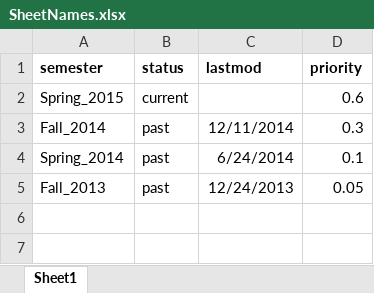
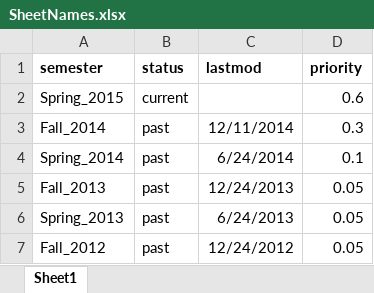
Before and after one commit to emonson/RendezvousSite, an Excel workbook: SheetNames.xlsx, sheet Sheet1, drawn as a sheet; values as stored, in another font and other column widths than the file's, no borders; the diff names each change by its address in the sheet, - before the commit and + after, or states it on an @@ line.

```diff
--- a/SheetNames.xlsx (sheet Sheet1)
+++ b/SheetNames.xlsx (sheet Sheet1)
+row 6: Spring_2013 | past | 6/24/2013 | 0.05
+row 7: Fall_2012 | past | 12/24/2012 | 0.05
```
Also changed, not shown: 5 other files.
